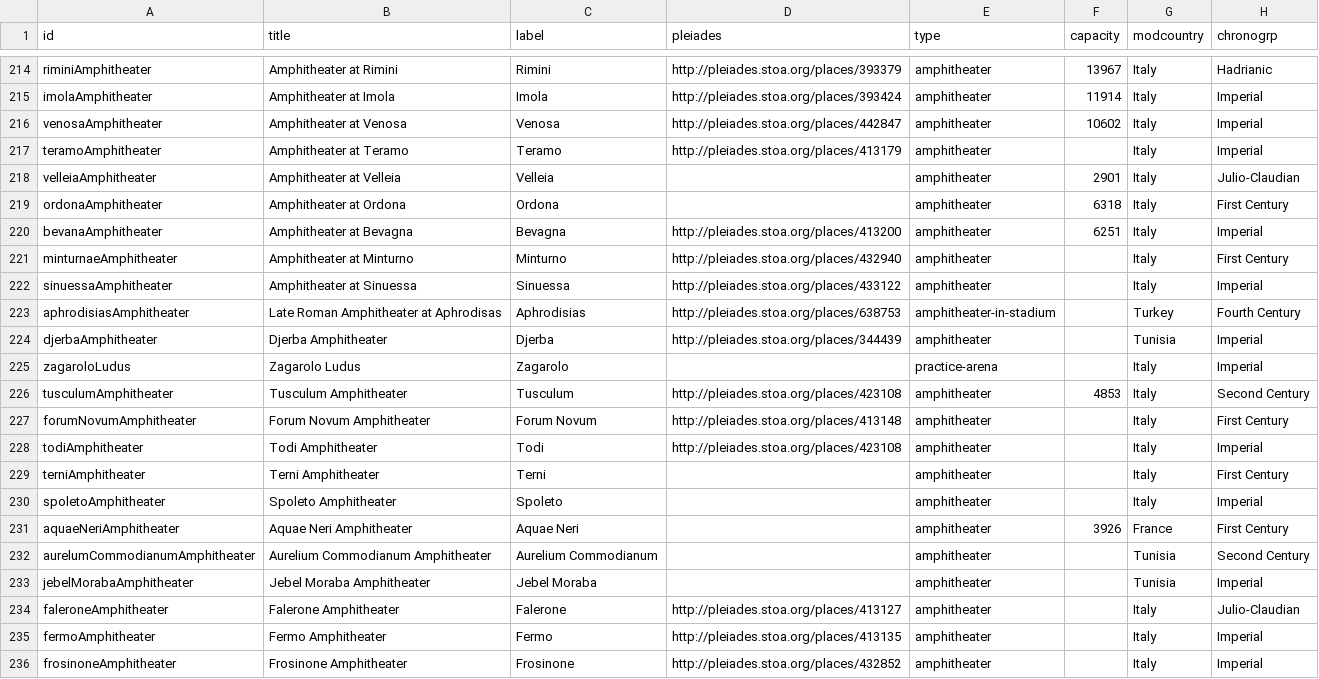
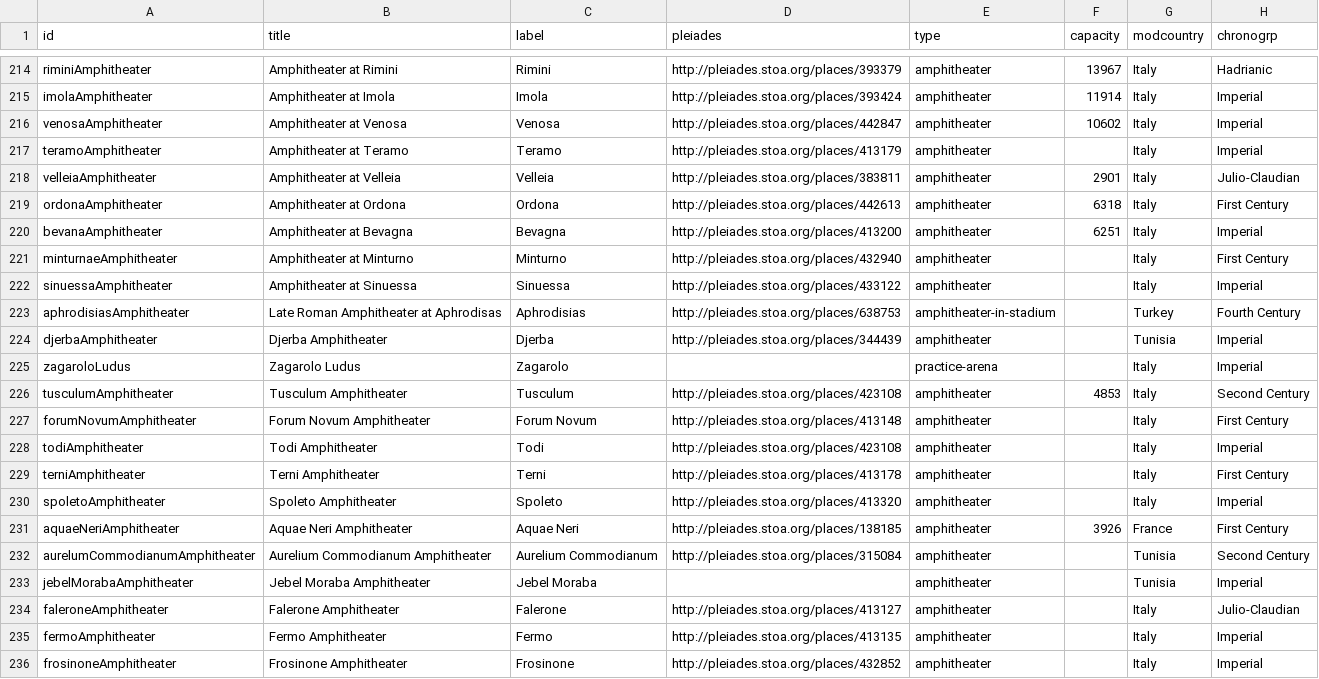
Before and after one commit to sfsheath/roman-amphitheaters, a CSV file: roman-amphitheaters.csv, drawn as a sheet; only a part is shown, gaps mark what is left out; the diff names each change by its address in the sheet, - before the commit and + after, or states it on an @@ line.

```diff
--- a/roman-amphitheaters.csv
+++ b/roman-amphitheaters.csv
-D218 (pleiades): (empty)
+D218 (pleiades): http://pleiades.stoa.org/places/383811
-D219 (pleiades): (empty)
+D219 (pleiades): http://pleiades.stoa.org/places/442613
-D229 (pleiades): (empty)
+D229 (pleiades): http://pleiades.stoa.org/places/413178
-D230 (pleiades): (empty)
+D230 (pleiades): http://pleiades.stoa.org/places/413320
-D231 (pleiades): (empty)
+D231 (pleiades): http://pleiades.stoa.org/places/138185
-D232 (pleiades): (empty)
+D232 (pleiades): http://pleiades.stoa.org/places/315084
```
Also changed, not shown: 1 other file.
